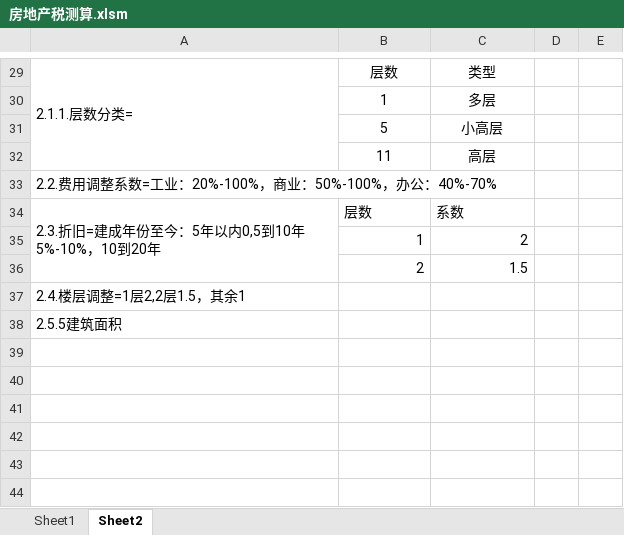
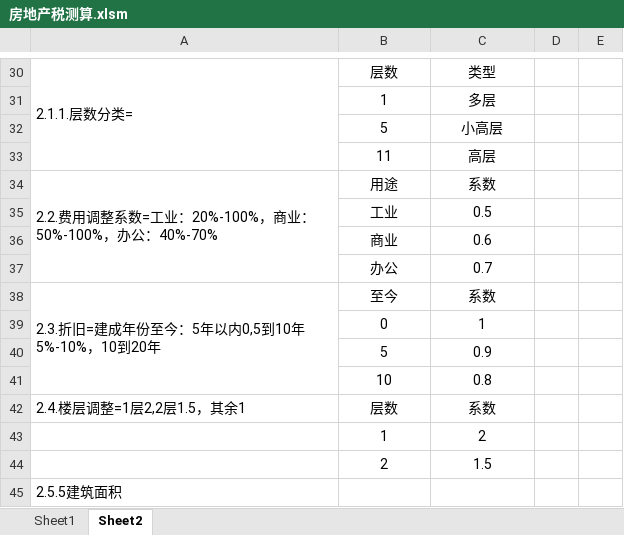
Before and after one commit to rikaitou/Evaluate_Realty, an Excel workbook: 房地产税测算.xlsm, sheet Sheet2, drawn as a sheet; only a part is shown, gaps mark what is left out; values as stored, in another font and other column widths than the file's, no borders; removed rows and columns are numbered as before the commit, all else as after; the diff covers the shown part only; the diff names each change by its address in the sheet, - before the commit and + after, or states it on an @@ line.

```diff
--- a/房地产税测算.xlsm (sheet Sheet2)
+++ b/房地产税测算.xlsm (sheet Sheet2)
+A34:A37 merged
-B34: (empty)
+B34: 用途
-C34: (empty)
+C34: 系数
+row 35:  | 工业 | 0.5
+row 36:  | 商业 | 0.6
+row 37:  | 办公 | 0.7
-A34:A36 merged
+A38:A41 merged
-B38: 层数
+B38: 至今
-B38:C38 alignment: left
+B38:C38 alignment: center
+row 39:  | 0 | 1
+row 40:  | 5 | 0.9
+row 41:  | 10 | 0.8
+row 42: 2.4.楼层调整=1层2,2层1.5，其余1 | 层数 | 系数
-B43:C44 alignment: right
+B43:C44 alignment: center
-row 37: 2.4.楼层调整=1层2,2层1.5，其余1
```
Also changed, not shown: 1 added row, 2 edited cells, cell formats and merged cells elsewhere in this sheet, sheet Sheet1.
